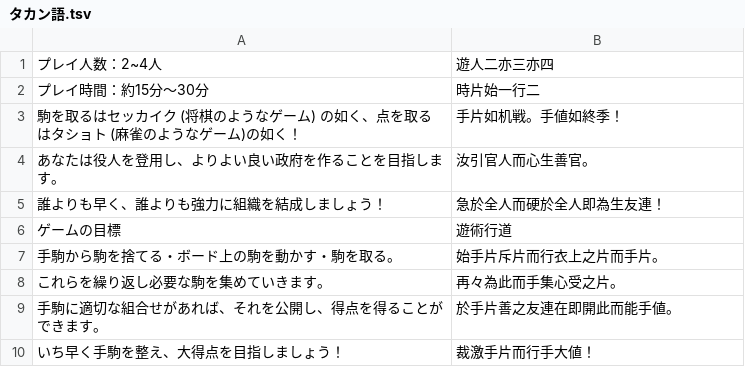
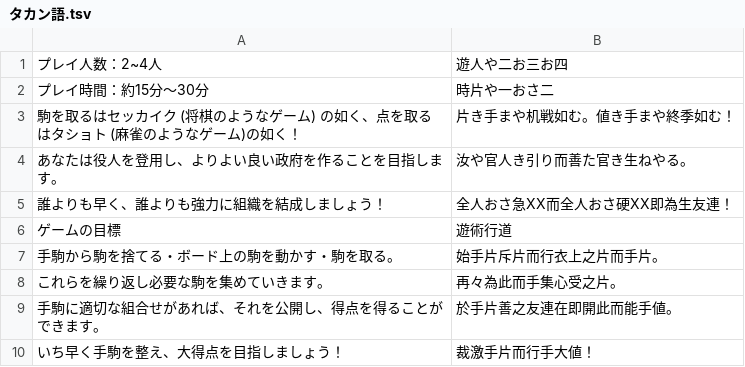
Before and after one commit to yasusho/lanerme_traditional_games, a TSV file: lauzait_cep/タカン語.tsv, drawn as a sheet; only a part is shown.

```diff
--- a/lauzait_cep/タカン語.tsv
+++ b/lauzait_cep/タカン語.tsv
@@ -1,6 +1,6 @@
-プレイ人数：2~4人	遊人二亦三亦四
-プレイ時間：約15分～30分	時片始一行二
-駒を取るはセッカイク (将棋のようなゲーム) の如く、点を取るはタショト (麻雀のようなゲーム)の如く！	手片如机戦。手値如終季！
-あなたは役人を登用し、よりよい良い政府を作ることを目指します。	汝引官人而心生善官。
-誰よりも早く、誰よりも強力に組織を結成しましょう！	急於全人而硬於全人即為生友連！
+プレイ人数：2~4人	遊人や二お三お四
+プレイ時間：約15分～30分	時片や一おさ二
+駒を取るはセッカイク (将棋のようなゲーム) の如く、点を取るはタショト (麻雀のようなゲーム)の如く！	片き手まや机戦如む。値き手まや終季如む！
+あなたは役人を登用し、よりよい良い政府を作ることを目指します。	汝や官人き引り而善た官き生ねやる。
+誰よりも早く、誰よりも強力に組織を結成しましょう！	全人おさ急XX而全人おさ硬XX即為生友連！
 ゲームの目標	遊術行道
```
Also changed, not shown: 3 other files.
